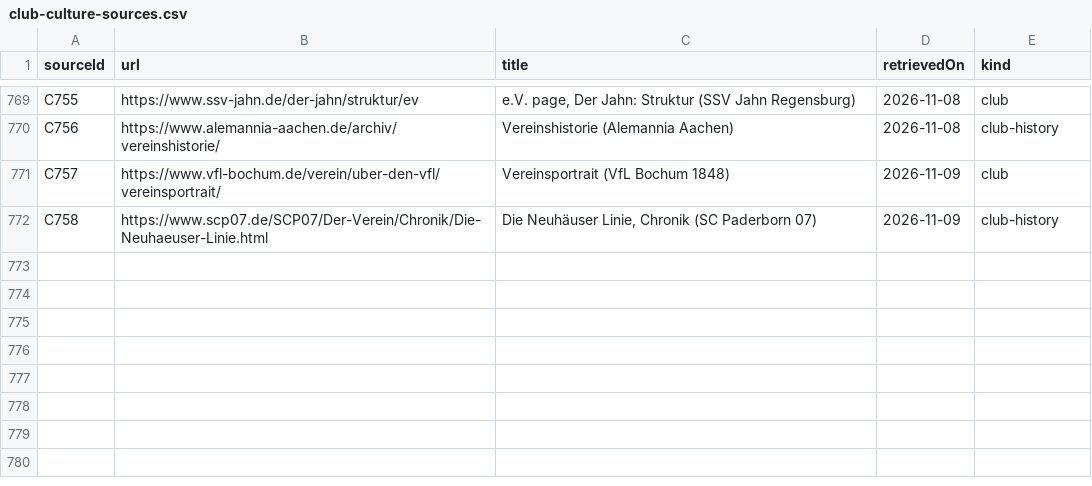
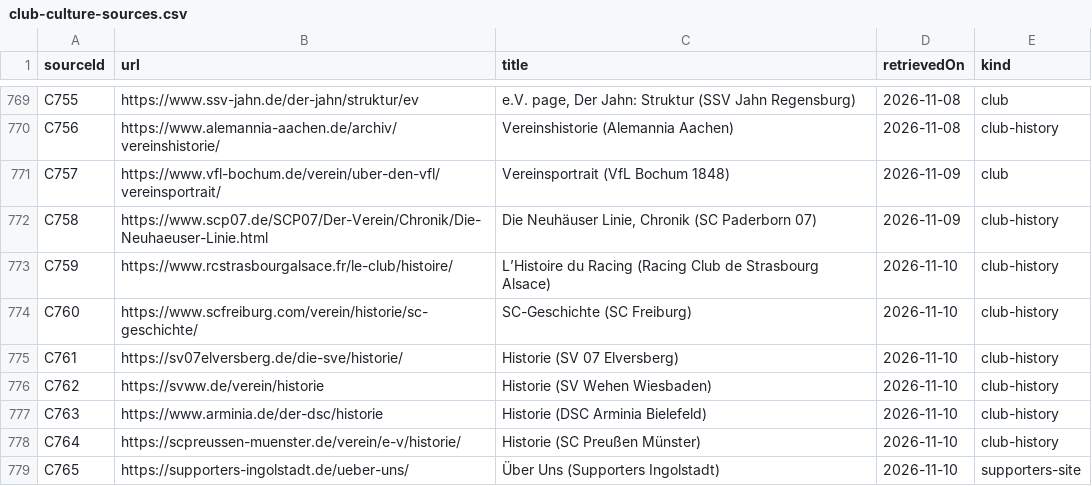
Before and after one commit to AlexGrozavul/Football, a CSV file: data/club-culture-sources.csv, drawn as a sheet; only a part is shown, gaps mark what is left out; the diff names each change by its address in the sheet, - before the commit and + after, or states it on an @@ line.

```diff
--- a/data/club-culture-sources.csv
+++ b/data/club-culture-sources.csv
+row 773: C759 | https://www.rcstrasbourgalsace.fr/le-club/histoire/ | L’Histoire du Racing (Racing Club de Strasbourg Alsace) | 2026-11-10 | club-history
+row 774: C760 | https://www.scfreiburg.com/verein/historie/sc-geschichte/ | SC-Geschichte (SC Freiburg) | 2026-11-10 | club-history
+row 775: C761 | https://sv07elversberg.de/die-sve/historie/ | Historie (SV 07 Elversberg) | 2026-11-10 | club-history
+row 776: C762 | https://svww.de/verein/historie | Historie (SV Wehen Wiesbaden) | 2026-11-10 | club-history
+row 777: C763 | https://www.arminia.de/der-dsc/historie | Historie (DSC Arminia Bielefeld) | 2026-11-10 | club-history
+row 778: C764 | https://scpreussen-muenster.de/verein/e-v/historie/ | Historie (SC Preußen Münster) | 2026-11-10 | club-history
+row 779: C765 | https://supporters-ingolstadt.de/ueber-uns/ | Über Uns (Supporters Ingolstadt) | 2026-11-10 | supporters-site
```
Also changed, not shown: data/club-founding.csv, 3 other files.
